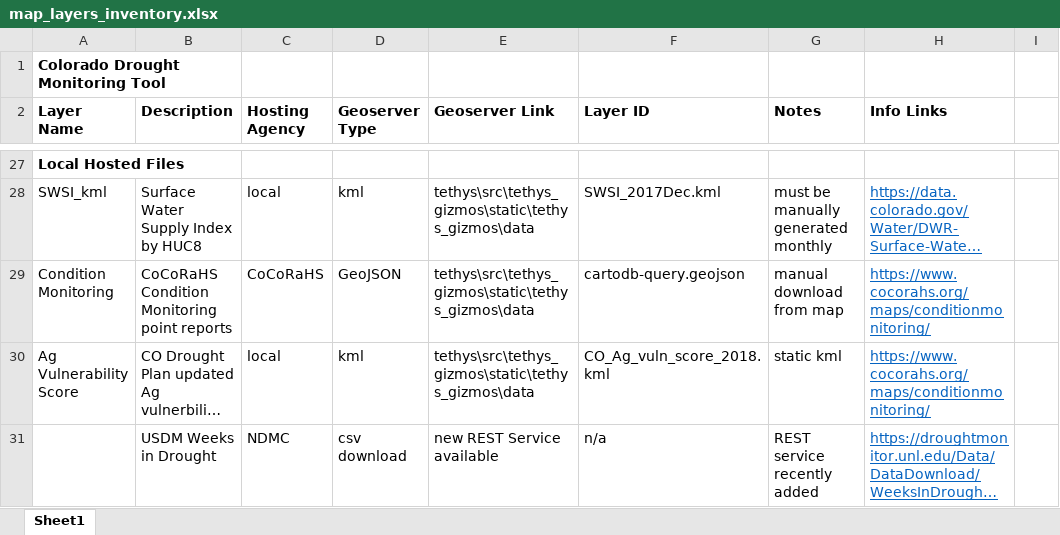
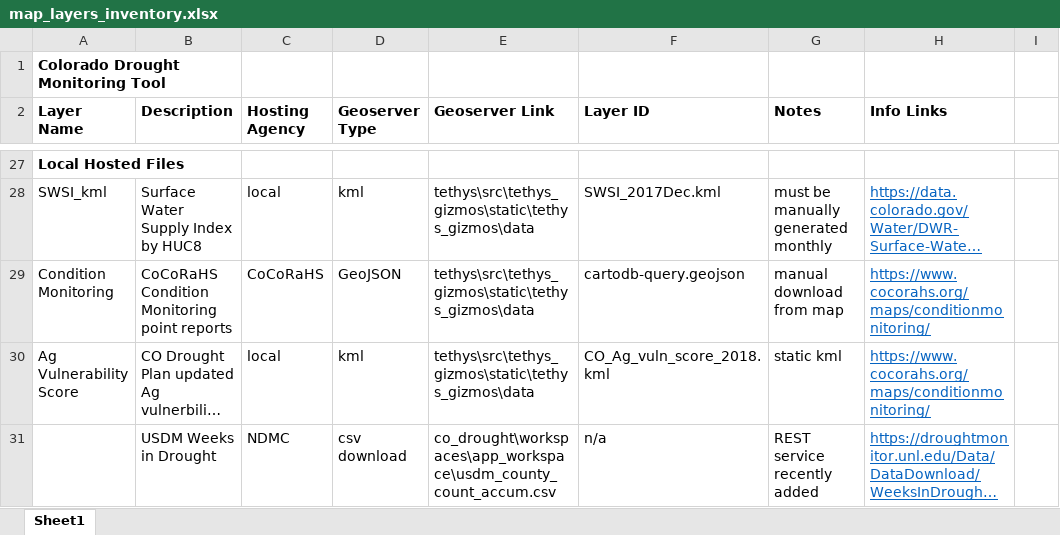
Before and after one commit to LynkerWater/Tethys_CO_Drought, an Excel workbook: map_layers_inventory.xlsx, sheet Sheet1, drawn as a sheet; only a part is shown, gaps mark what is left out; long unchanged cells end in …; values as stored, in another font and other column widths than the file's, no borders; the diff names each change by its address in the sheet, - before the commit and + after, or states it on an @@ line.

```diff
--- a/map_layers_inventory.xlsx (sheet Sheet1)
+++ b/map_layers_inventory.xlsx (sheet Sheet1)
-E31 (Geoserver Link): new REST Service available
+E31 (Geoserver Link): co_drought\workspaces\app_workspace\usdm_county_count_accum.csv
```
Also changed, not shown: 1 other file.
